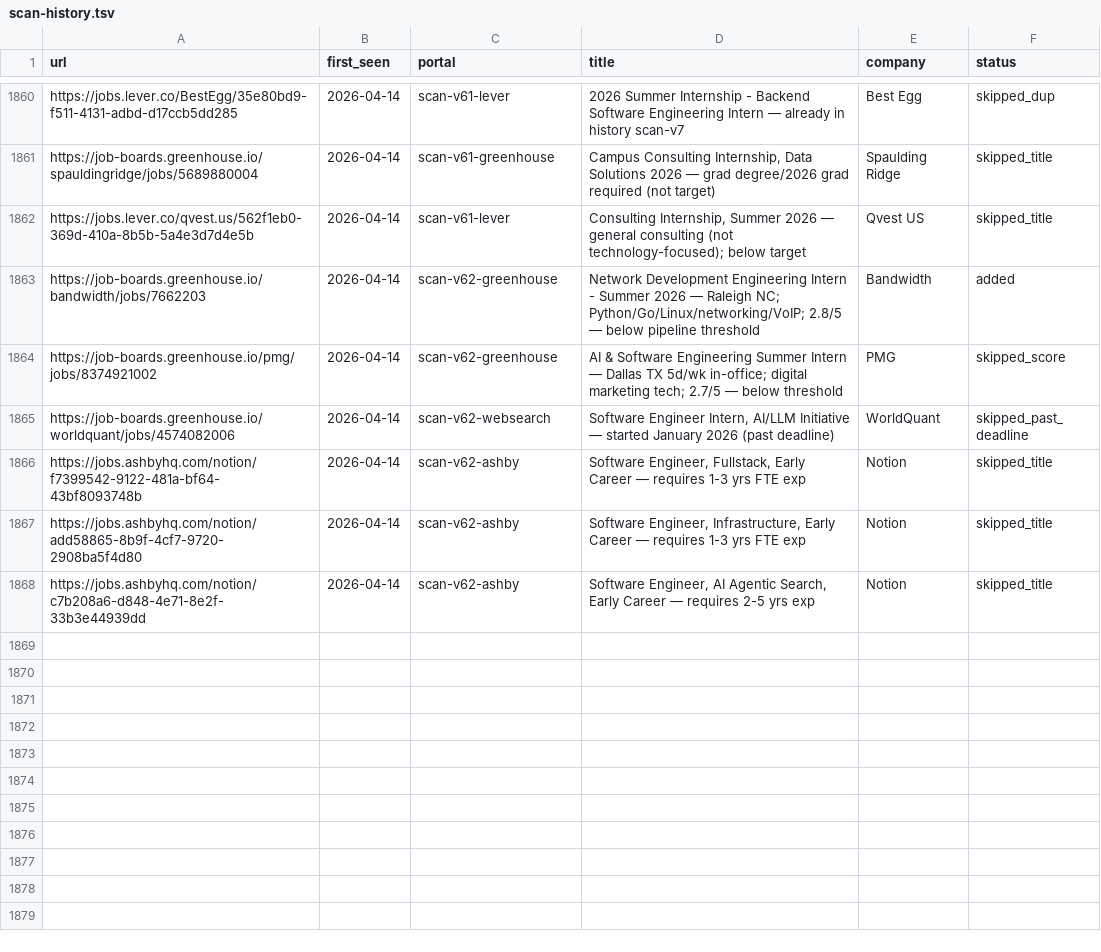
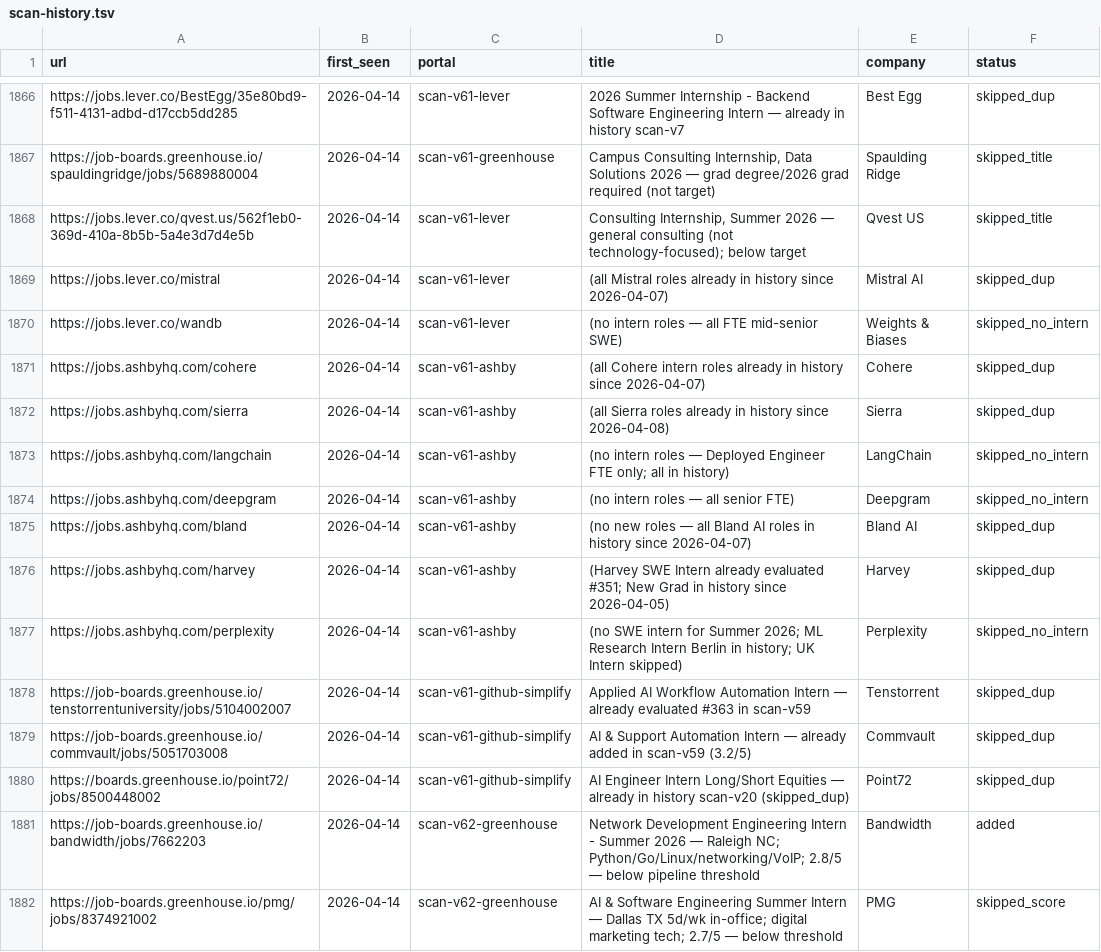
Before and after one commit to clmoon2/career-ops, a TSV file: data/scan-history.tsv, drawn as a sheet; only a part is shown, gaps mark what is left out; the shorter side is filled out with more unchanged rows; the diff covers the shown part only; the diff names each change by its address in the sheet, - before the commit and + after, or states it on an @@ line.

```diff
--- a/data/scan-history.tsv
+++ b/data/scan-history.tsv
+row 1869: https://jobs.lever.co/mistral | 2026-04-14 | scan-v61-lever | (all Mistral roles already in history since 2026-04-07) | Mistral AI | skipped_dup
+row 1870: https://jobs.lever.co/wandb | 2026-04-14 | scan-v61-lever | (no intern roles — all FTE mid-senior SWE) | Weights & Biases | skipped_no_intern
+row 1871: https://jobs.ashbyhq.com/cohere | 2026-04-14 | scan-v61-ashby | (all Cohere intern roles already in history since 2026-04-07) | Cohere | skipped_dup
+row 1872: https://jobs.ashbyhq.com/sierra | 2026-04-14 | scan-v61-ashby | (all Sierra roles already in history since 2026-04-08) | Sierra | skipped_dup
+row 1873: https://jobs.ashbyhq.com/langchain | 2026-04-14 | scan-v61-ashby | (no intern roles — Deployed Engineer FTE only; all in history) | LangChain | skipped_no_intern
+row 1874: https://jobs.ashbyhq.com/deepgram | 2026-04-14 | scan-v61-ashby | (no intern roles — all senior FTE) | Deepgram | skipped_no_intern
+row 1875: https://jobs.ashbyhq.com/bland | 2026-04-14 | scan-v61-ashby | (no new roles — all Bland AI roles in history since 2026-04-07) | Bland AI | skipped_dup
+row 1876: https://jobs.ashbyhq.com/harvey | 2026-04-14 | scan-v61-ashby | (Harvey SWE Intern already evaluated #351; New Grad in history since 2026-04-05) | Harvey | skipped_dup
+row 1877: https://jobs.ashbyhq.com/perplexity | 2026-04-14 | scan-v61-ashby | (no SWE intern for Summer 2026; ML Research Intern Berlin in history; UK Intern skipped) | Perplexity | skipped_no_intern
+row 1878: https://job-boards.greenhouse.io/tenstorrentuniversity/jobs/5104002007 | 2026-04-14 | scan-v61-github-simplify | Applied AI Workflow Automation Intern — already evaluated #363 in scan-v59 | Tenstorrent | skipped_dup
+row 1879: https://job-boards.greenhouse.io/commvault/jobs/5051703008 | 2026-04-14 | scan-v61-github-simplify | AI & Support Automation Intern — already added in scan-v59 (3.2/5) | Commvault | skipped_dup
+row 1880: https://boards.greenhouse.io/point72/jobs/8500448002 | 2026-04-14 | scan-v61-github-simplify | AI Engineer Intern Long/Short Equities — already in history scan-v20 (skipped_dup) | Point72 | skipped_dup
```
Also changed, not shown: 10 added rows, 4 removed rows and 5 edited cells elsewhere in this file, 4 other files.
